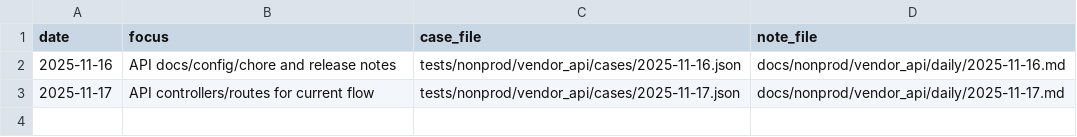
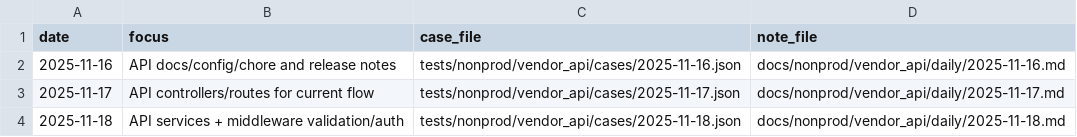
Before and after one commit to TalhaArjumand/aid-api, a CSV file: docs/nonprod/vendor_api/manifest.csv, drawn as a sheet.

Commit message:
test(api): add nonprod vendor-api case for 2025-11-18

```diff
--- a/docs/nonprod/vendor_api/manifest.csv
+++ b/docs/nonprod/vendor_api/manifest.csv
@@ -3 +3,2 @@ date,focus,case_file,note_file
 2025-11-17,"API controllers/routes for current flow",tests/nonprod/vendor_api/cases/2025-11-17.json,docs/nonprod/vendor_api/daily/2025-11-17.md
+2025-11-18,"API services + middleware validation/auth",tests/nonprod/vendor_api/cases/2025-11-18.json,docs/nonprod/vendor_api/daily/2025-11-18.md
```
Also changed, not shown: 2 other files.
